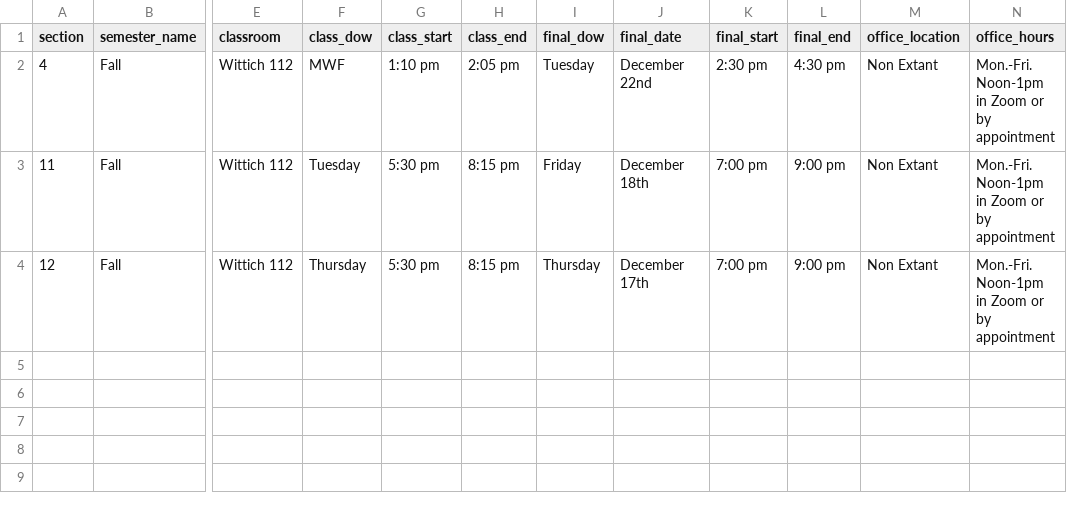
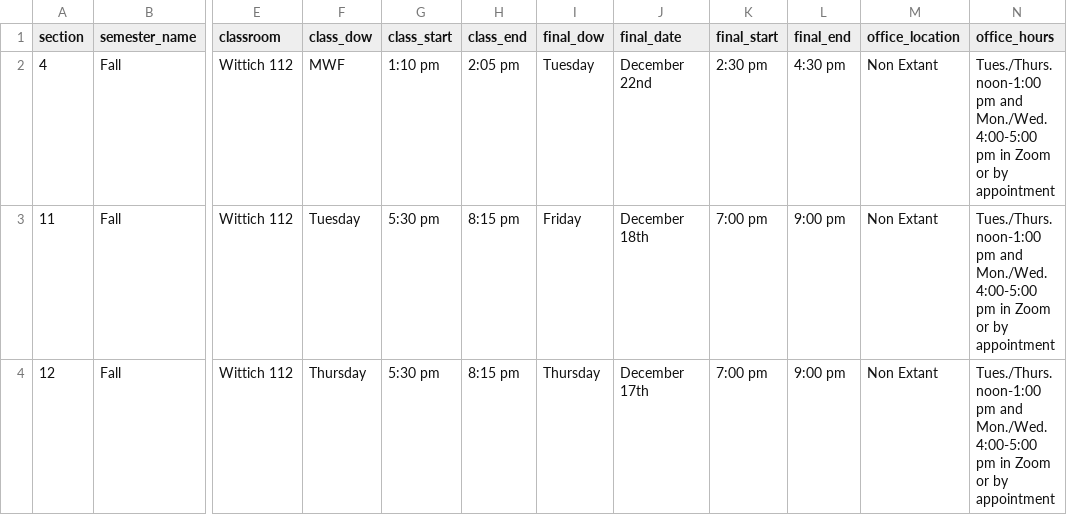
Before and after one commit to ECO230/boland_course, a CSV file: syllabus/data/sections.csv, drawn as a sheet; only a part is shown, gaps mark what is left out; the diff names each change by its address in the sheet, - before the commit and + after, or states it on an @@ line.

```diff
--- a/syllabus/data/sections.csv
+++ b/syllabus/data/sections.csv
-N2:N4 (office_hours): Mon.-Fri. Noon-1pm in Zoom…
+N2:N4 (office_hours): Tues./Thurs. noon-1:00 pm and Mon./Wed. 4:00-5:00 pm in Zoom…
```
Also changed, not shown: 9 other files.
